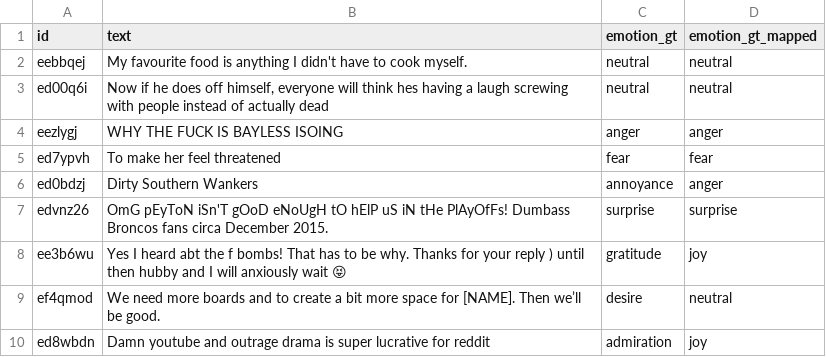
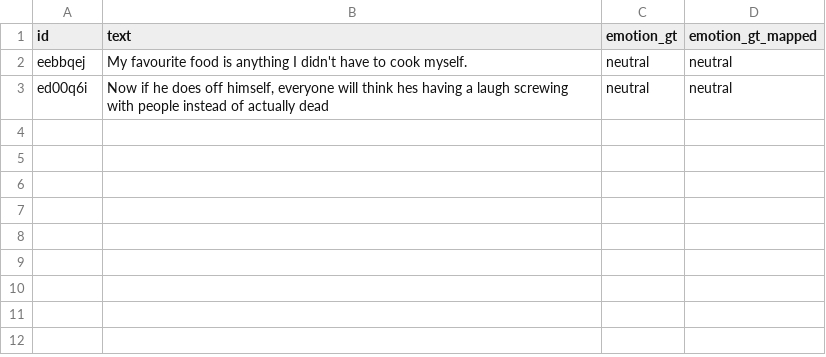
Before and after one commit to Viccgz/TFG, a CSV file: data/processed/default_emotions_normalized.csv, drawn as a sheet.

```diff
--- a/data/processed/default_emotions_normalized.csv
+++ b/data/processed/default_emotions_normalized.csv
@@ -3,8 +3 @@ eebbqej;My favourite food is anything I didn't have to cook myself.;neutral;neut
 ed00q6i;Now if he does off himself, everyone will think hes having a laugh screwing with people instead of actually dead;neutral;neutral
-eezlygj;WHY THE FUCK IS BAYLESS ISOING;anger;anger
-ed7ypvh;To make her feel threatened;fear;fear
-ed0bdzj;Dirty Southern Wankers;annoyance;anger
-edvnz26;OmG pEyToN iSn'T gOoD eNoUgH tO hElP uS iN tHe PlAyOfFs! Dumbass Broncos fans circa December 2015.;surprise;surprise
-ee3b6wu;Yes I heard abt the f bombs! That has to be why. Thanks for your reply ) until then hubby and I will anxiously wait 😝;gratitude;joy
-ef4qmod;We need more boards and to create a bit more space for [NAME]. Then we’ll be good.;desire;neutral
-ed8wbdn;Damn youtube and outrage drama is super lucrative for reddit;admiration;joy
```
Also changed, not shown: 14 other files.
